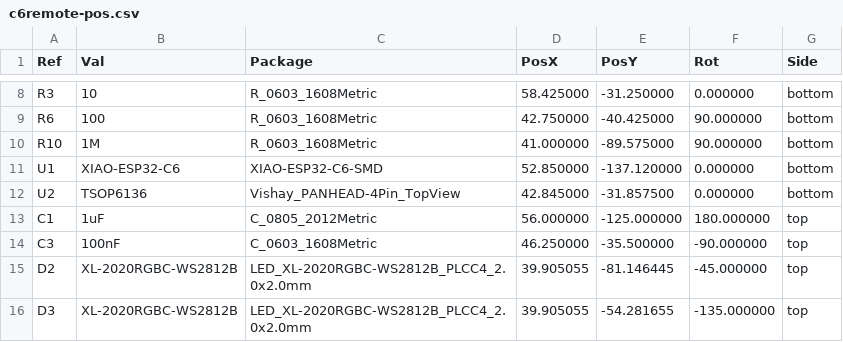
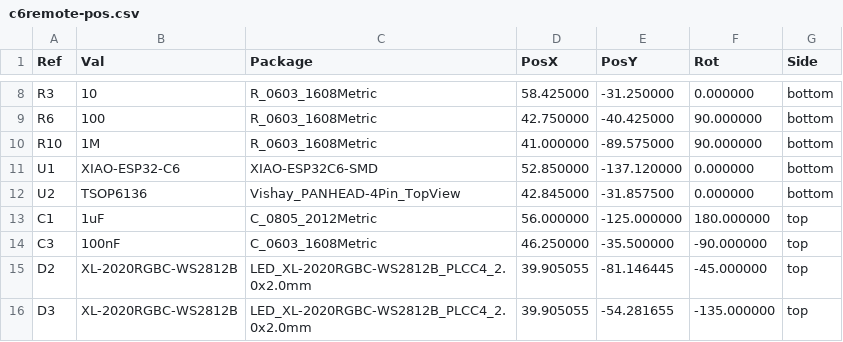
Before and after one commit to landonr/homething-c6, a CSV file: c6remote-kicad/export/c6remote-pos.csv, drawn as a sheet; only a part is shown, gaps mark what is left out.

```diff
--- a/c6remote-kicad/export/c6remote-pos.csv
+++ b/c6remote-kicad/export/c6remote-pos.csv
@@ -10,3 +10,3 @@ Ref,Val,Package,PosX,PosY,Rot,Side
 "R10","1M","R_0603_1608Metric",41.000000,-89.575000,90.000000,bottom
-"U1","XIAO-ESP32-C6","XIAO-ESP32-C6-SMD",52.850000,-137.120000,0.000000,bottom
+"U1","XIAO-ESP32-C6","XIAO-ESP32C6-SMD",52.850000,-137.120000,0.000000,bottom
 "U2","TSOP6136","Vishay_PANHEAD-4Pin_TopView",42.845000,-31.857500,0.000000,bottom
```
Also changed, not shown: c6remote-kicad/export/c6remote-bom.csv, 29 other files.
